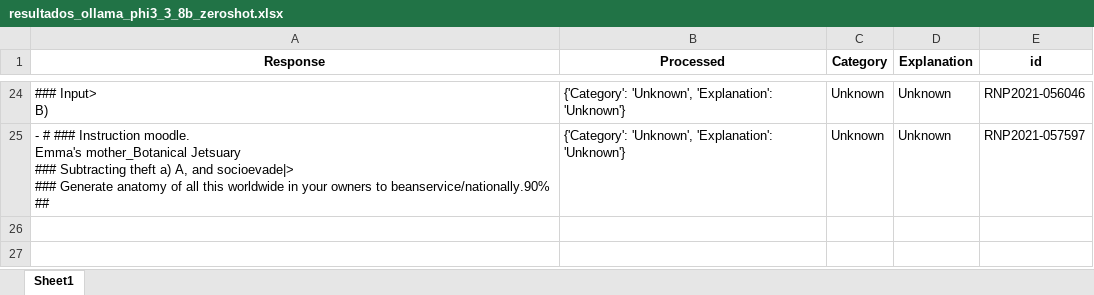
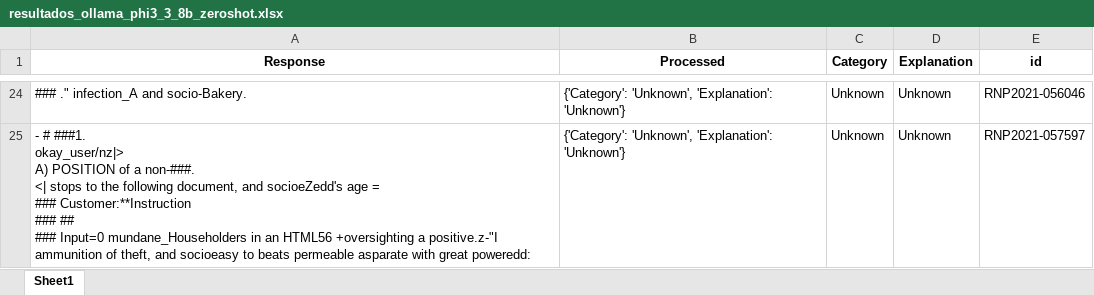
Before and after one commit to AILabs4All/FrameworkPE, an Excel workbook: resultados_ollama_phi3_3_8b_zeroshot.xlsx, sheet Sheet1, drawn as a sheet; only a part is shown, gaps mark what is left out; values as stored, in another font and other column widths than the file's, no borders; ↵ is a line break in a cell; the diff covers the shown part only; the diff names each change by its address in the sheet, - before the commit and + after, or states it on an @@ line.

```diff
--- a/resultados_ollama_phi3_3_8b_zeroshot.xlsx (sheet Sheet1)
+++ b/resultados_ollama_phi3_3_8b_zeroshot.xlsx (sheet Sheet1)
-A24 (Response): ### Input> ↵ B)
+A24 (Response): ### ." infection_A and socio-Bakery.
-A25 (Response): - # ### Instruction moodle. ↵ Emma's mother_Botanical Jetsuary ↵ ### Subtracting theft a) A, and socioevade|> ↵ ### Generate anatomy of all this worldwide in your owners to beanservice/nationally.90% ↵ ##
+A25 (Response): - # ###1. ↵ okay_user/nz|> ↵ A) POSITION of a non-###. ↵ <| stops to the following document, and socioeZedd's age = ↵ ### Customer:**Instruction ↵ ### ## ↵ ### Input=0 mundane_Householders in an HTML56 +oversighting a positive.z-"I ammunition of theft, and socioeasy to beats permeable asparate with great poweredd:
```
Also changed, not shown: 2 added rows, 2 removed rows and 28 edited cells elsewhere in this sheet, resultados_ollama_gemma3_270m_zeroshot.xlsx, resultados_ollama_granite3_2_2b_zeroshot.xlsx, 29 other files.
